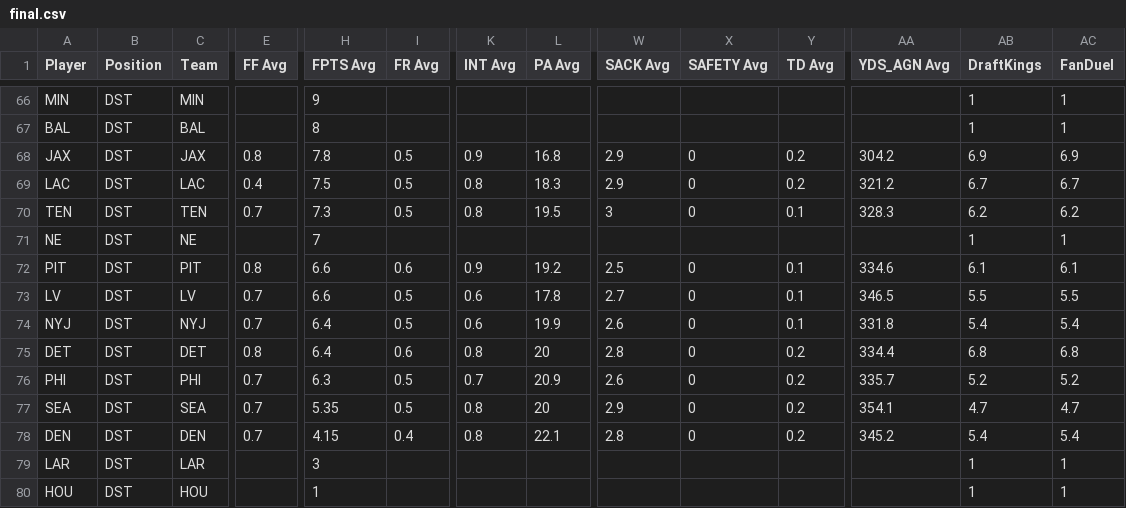
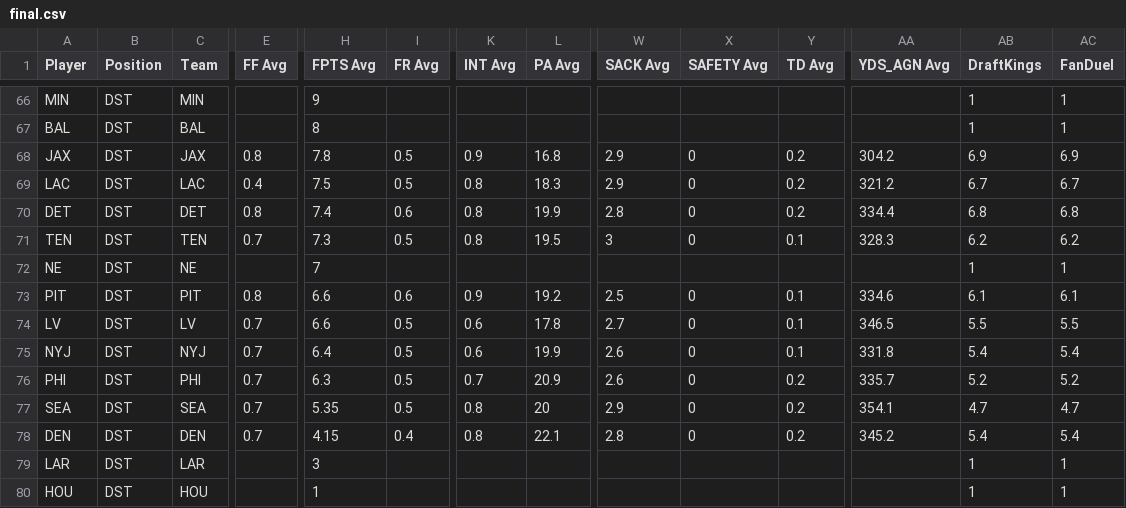
Before and after one commit to 925Sports/925Sports-nfl-dfs-data, a CSV file: final.csv, drawn as a sheet; only a part is shown, gaps mark what is left out; removed rows and columns are numbered as before the commit, all else as after; rows hold the shown columns only; the diff names each change by its address in the sheet, - before the commit and + after, or states it on an @@ line.

```diff
--- a/final.csv
+++ b/final.csv
+row 70: DET | DST | DET | 0.8 | 7.4 | 0.6 | 0.8 | 19.9 | 2.8 | 0 | 0.2 | 334.4 | 6.8 | 6.8
-row 75: DET | DST | DET | 0.8 | 6.4 | 0.6 | 0.8 | 20 | 2.8 | 0 | 0.2 | 334.4 | 6.8 | 6.8
```
